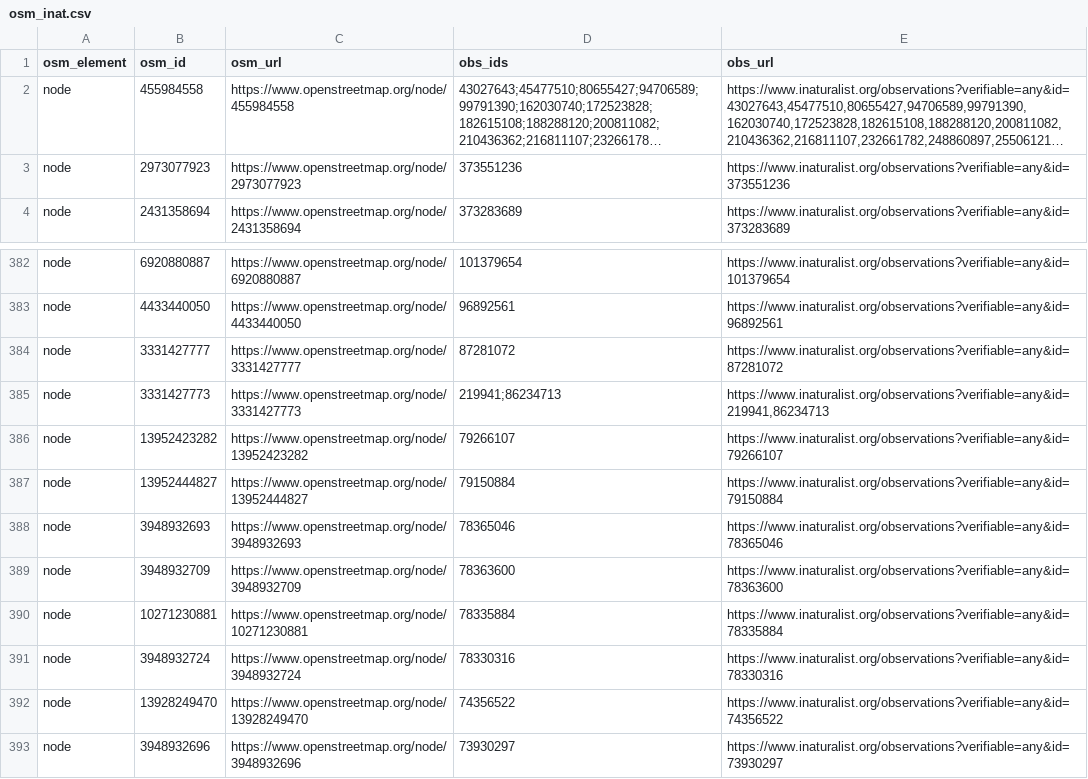
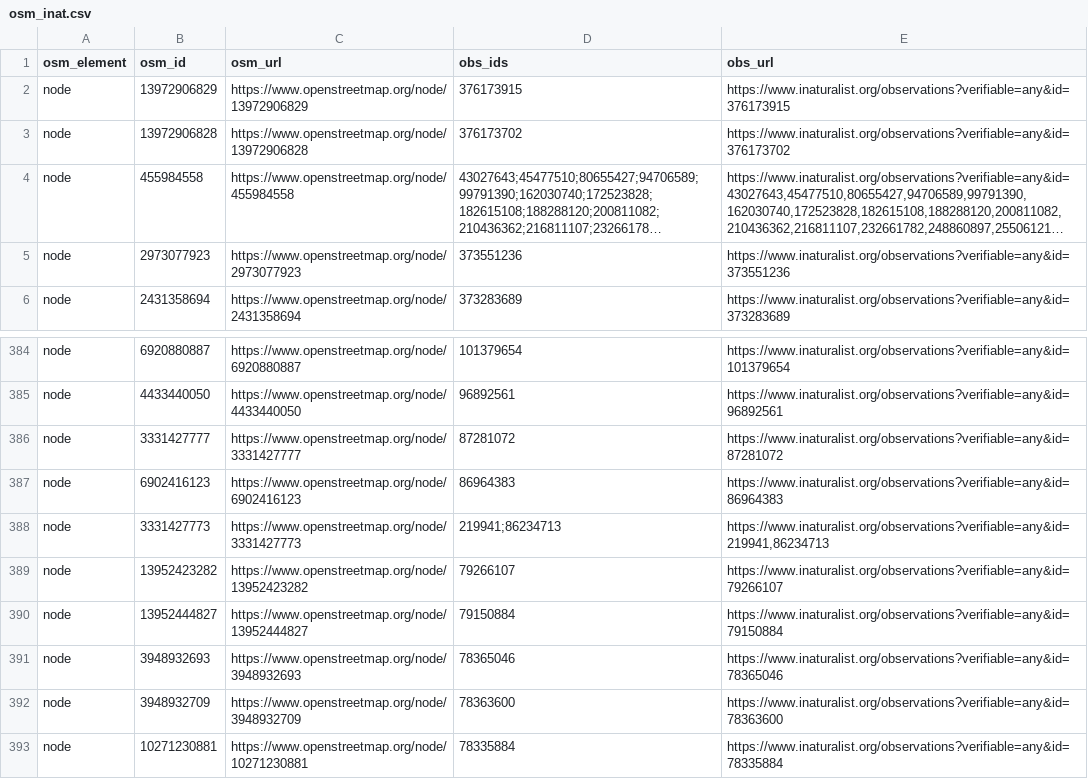
Before and after one commit to sylvain-m/divers, a CSV file: osm/inaturalist/osm_inat.csv, drawn as a sheet; only a part is shown, gaps mark what is left out; the shorter side is filled out with more unchanged rows; long unchanged cells end in …; the diff names each change by its address in the sheet, - before the commit and + after, or states it on an @@ line.

```diff
--- a/osm/inaturalist/osm_inat.csv
+++ b/osm/inaturalist/osm_inat.csv
+row 2: node | 13972906829 | https://www.openstreetmap.org/node/13972906829 | 376173915 | https://www.inaturalist.org/observations?verifiable=any&id=376173915
+row 3: node | 13972906828 | https://www.openstreetmap.org/node/13972906828 | 376173702 | https://www.inaturalist.org/observations?verifiable=any&id=376173702
+row 387: node | 6902416123 | https://www.openstreetmap.org/node/6902416123 | 86964383 | https://www.inaturalist.org/observations?verifiable=any&id=86964383
```
Also changed, not shown: osm/inaturalist/inat_osm.csv, 2 other files.
